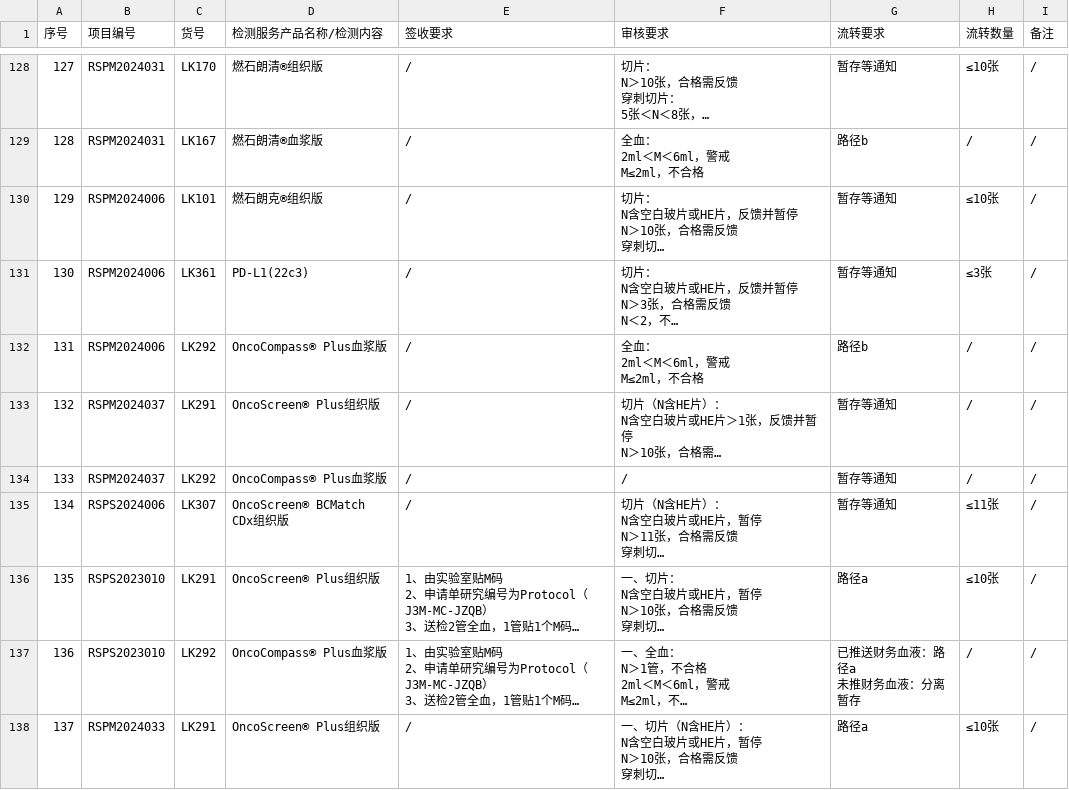
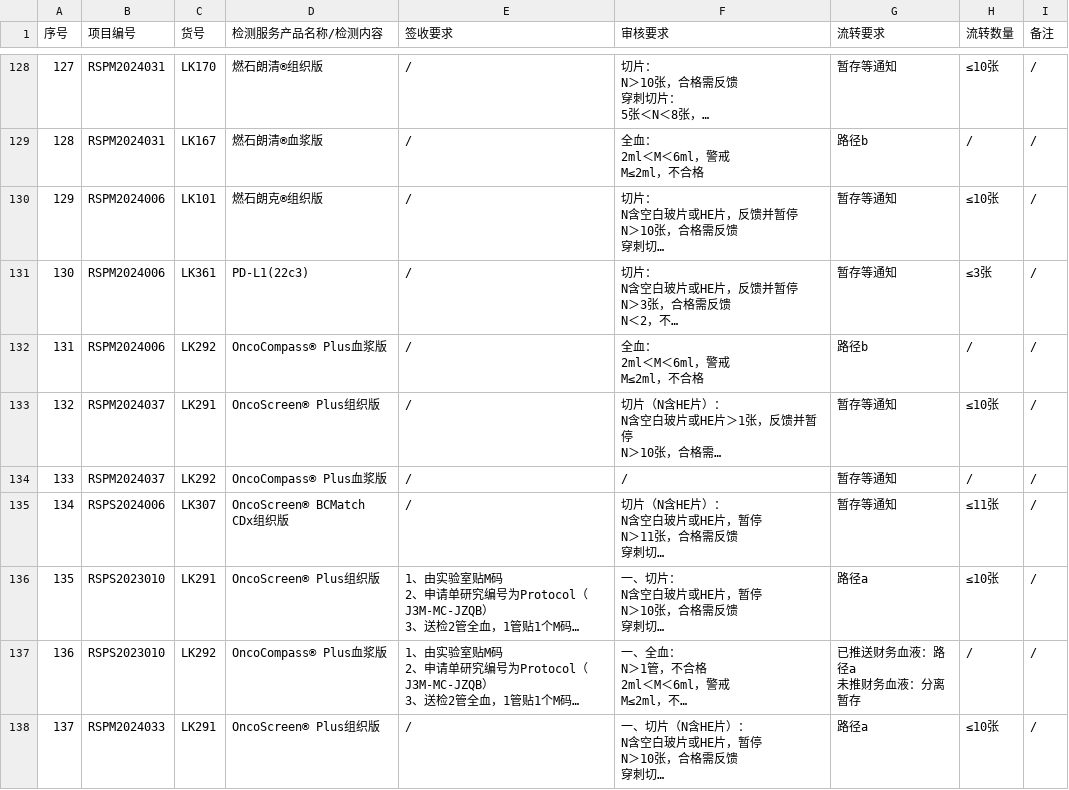
Before and after one commit to sy2924/project-qc-data, a CSV file: 个性化项目要求汇总-样本接收-个性化项目要求汇总-10.16更新.csv, drawn as a sheet; only a part is shown, gaps mark what is left out; long unchanged cells end in …; the diff covers the shown part only; the diff names each change by its address in the sheet, - before the commit and + after, or states it on an @@ line.

```diff
--- a/个性化项目要求汇总-样本接收-个性化项目要求汇总-10.16更新.csv
+++ b/个性化项目要求汇总-样本接收-个性化项目要求汇总-10.16更新.csv
-H133 (流转数量): /
+H133 (流转数量): ≤10张
```
Also changed, not shown: 14 edited cells elsewhere in this file.
